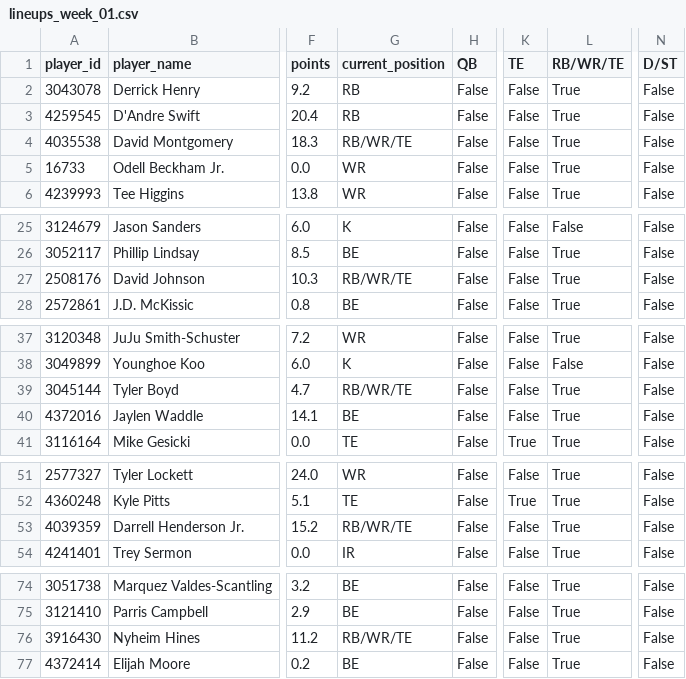
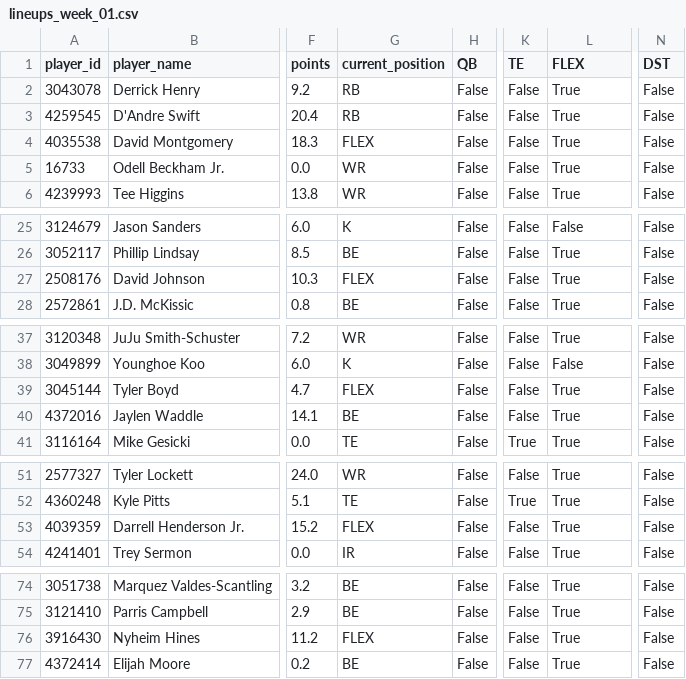
Before and after one commit to joeeoj/fantasy-football, a CSV file: data/lineups_week_01.csv, drawn as a sheet; only a part is shown, gaps mark what is left out; the diff covers the shown part only; the diff names each change by its address in the sheet, - before the commit and + after, or states it on an @@ line.

Commit message:
change RB/WR/TE to FLEX

```diff
--- a/data/lineups_week_01.csv
+++ b/data/lineups_week_01.csv
-L1: RB/WR/TE
+L1: FLEX
-N1: D/ST
+N1: DST
-G4 (current_position): RB/WR/TE
+G4 (current_position): FLEX
-G27 (current_position): RB/WR/TE
+G27 (current_position): FLEX
-G39 (current_position): RB/WR/TE
+G39 (current_position): FLEX
-G53 (current_position): RB/WR/TE
+G53 (current_position): FLEX
-G76 (current_position): RB/WR/TE
+G76 (current_position): FLEX
```
Also changed, not shown: 7 edited cells elsewhere in this file, data/lineups_week_02.csv, data/lineups_week_03.csv, 3 other files.
